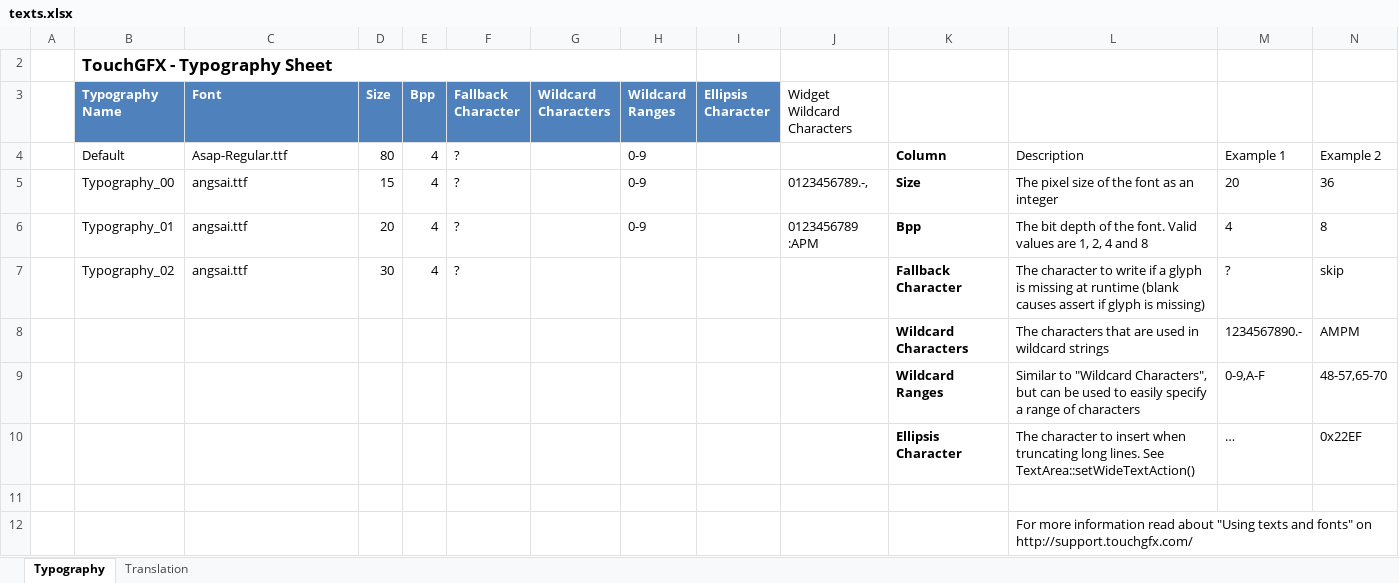
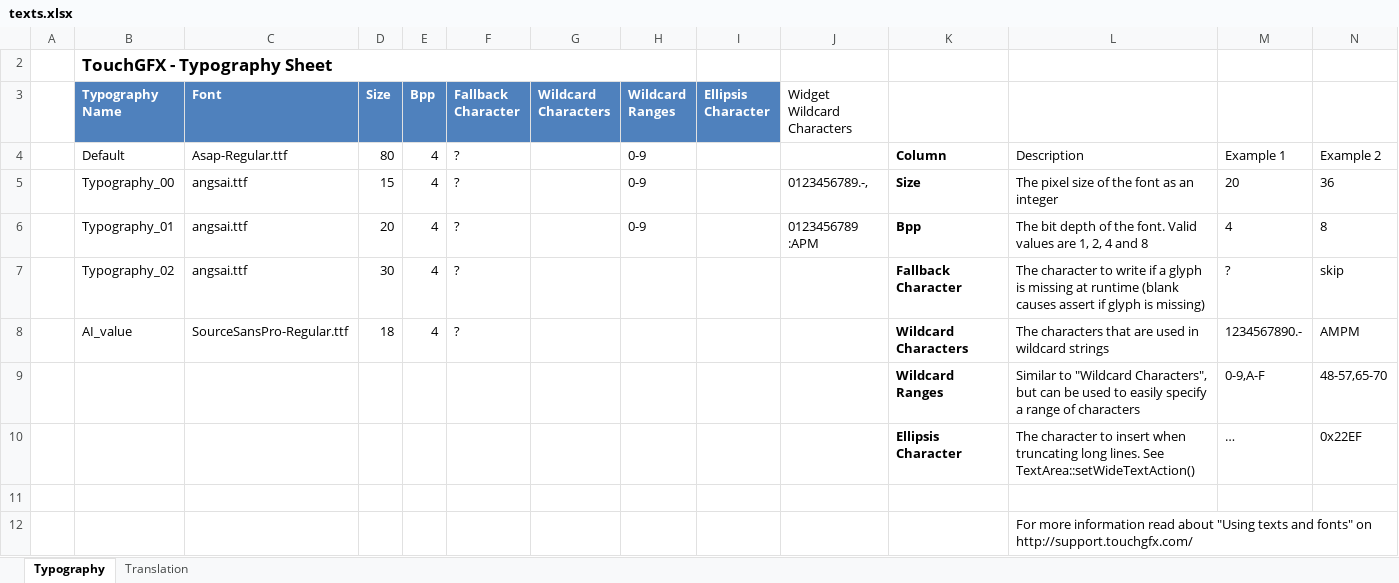
Before and after one commit to koson/TouchGFX, an Excel workbook: t_12/TouchGFX/assets/texts/texts.xlsx, sheet Typography, drawn as a sheet; only a part is shown; values as stored, in another font and other column widths than the file's, no borders; table styles not drawn; removed rows and columns are numbered as before the commit, all else as after; rows hold the shown columns only; the diff names each change by its address in the sheet, - before the commit and + after, or states it on an @@ line.

```diff
--- a/t_12/TouchGFX/assets/texts/texts.xlsx (sheet Typography)
+++ b/t_12/TouchGFX/assets/texts/texts.xlsx (sheet Typography)
-row 8:  |  |  |  |  |  |  |  |  |  | Wildcard Characters | The characters that are used in wildcard strings | 1234567890.- | AMPM
+row 8:  | AI_value | SourceSansPro-Regular.ttf | 18 | 4 | ? |  |  |  |  | Wildcard Characters | The characters that are used in wildcard strings | 1234567890.- | AMPM
```
Also changed, not shown: sheet Translation, 8 other files.
